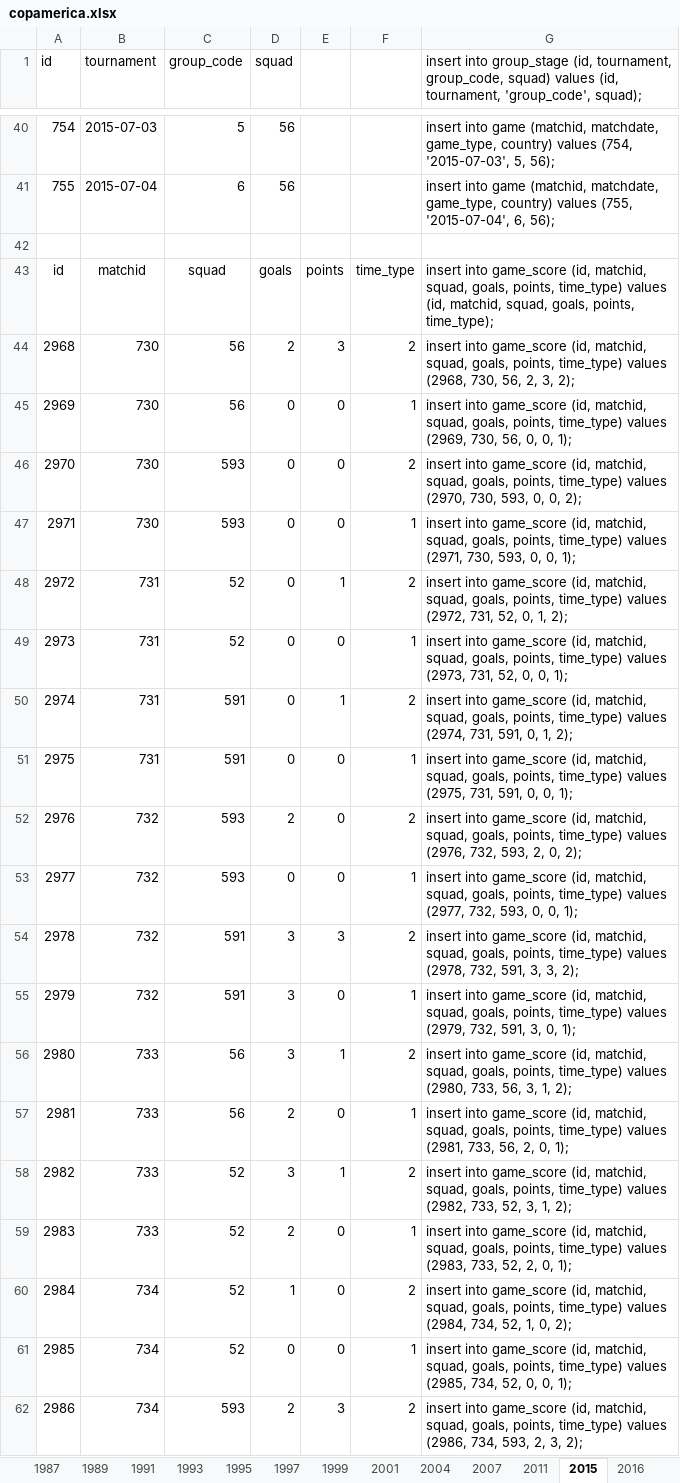
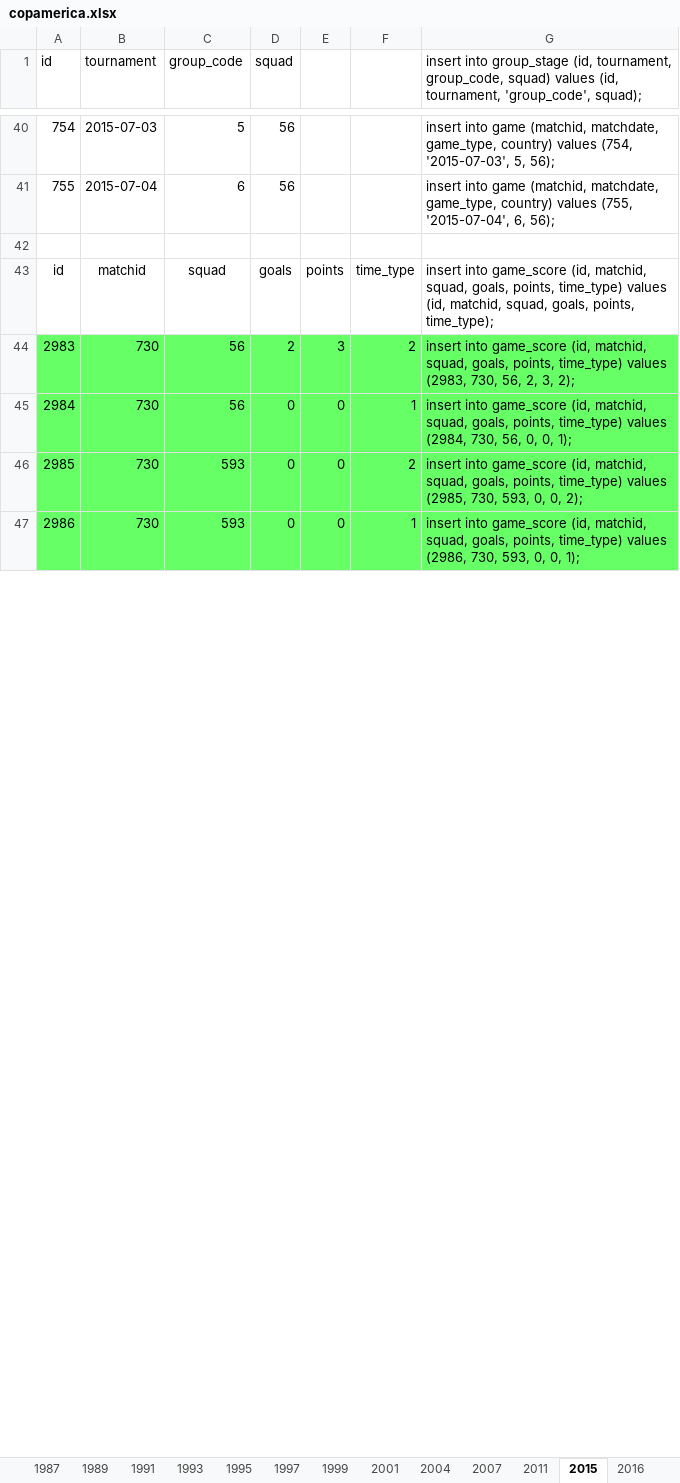
Before and after one commit to ezracode/area1650, an Excel workbook: Scripts/copaamerica/copamerica.xlsx, sheet 2015, drawn as a sheet; only a part is shown, gaps mark what is left out; values as stored, in another font and other column widths than the file's, no borders; removed rows and columns are numbered as before the commit, all else as after; the diff covers the shown part only; the diff names each change by its address in the sheet, - before the commit and + after, or states it on an @@ line.

Commit message:
Game_Score id review and fix
Game_Score id review and fix

```diff
--- a/Scripts/copaamerica/copamerica.xlsx (sheet 2015)
+++ b/Scripts/copaamerica/copamerica.xlsx (sheet 2015)
-row 44: 2968 | 730 | 56 | 2 | 3 | 2 | insert into game_score (id, matchid, squad, goals, points, time_type) values (2968, 730, 56, 2, 3, 2);
-row 45: 2969 | 730 | 56 | 0 | 0 | 1 | insert into game_score (id, matchid, squad, goals, points, time_type) values (2969, 730, 56, 0, 0, 1);
-row 46: 2970 | 730 | 593 | 0 | 0 | 2 | insert into game_score (id, matchid, squad, goals, points, time_type) values (2970, 730, 593, 0, 0, 2);
-row 47: 2971 | 730 | 593 | 0 | 0 | 1 | insert into game_score (id, matchid, squad, goals, points, time_type) values (2971, 730, 593, 0, 0, 1);
-row 48: 2972 | 731 | 52 | 0 | 1 | 2 | insert into game_score (id, matchid, squad, goals, points, time_type) values (2972, 731, 52, 0, 1, 2);
-row 49: 2973 | 731 | 52 | 0 | 0 | 1 | insert into game_score (id, matchid, squad, goals, points, time_type) values (2973, 731, 52, 0, 0, 1);
-row 50: 2974 | 731 | 591 | 0 | 1 | 2 | insert into game_score (id, matchid, squad, goals, points, time_type) values (2974, 731, 591, 0, 1, 2);
-row 51: 2975 | 731 | 591 | 0 | 0 | 1 | insert into game_score (id, matchid, squad, goals, points, time_type) values (2975, 731, 591, 0, 0, 1);
-row 52: 2976 | 732 | 593 | 2 | 0 | 2 | insert into game_score (id, matchid, squad, goals, points, time_type) values (2976, 732, 593, 2, 0, 2);
-row 53: 2977 | 732 | 593 | 0 | 0 | 1 | insert into game_score (id, matchid, squad, goals, points, time_type) values (2977, 732, 593, 0, 0, 1);
-row 54: 2978 | 732 | 591 | 3 | 3 | 2 | insert into game_score (id, matchid, squad, goals, points, time_type) values (2978, 732, 591, 3, 3, 2);
-row 55: 2979 | 732 | 591 | 3 | 0 | 1 | insert into game_score (id, matchid, squad, goals, points, time_type) values (2979, 732, 591, 3, 0, 1);
-row 56: 2980 | 733 | 56 | 3 | 1 | 2 | insert into game_score (id, matchid, squad, goals, points, time_type) values (2980, 733, 56, 3, 1, 2);
-row 57: 2981 | 733 | 56 | 2 | 0 | 1 | insert into game_score (id, matchid, squad, goals, points, time_type) values (2981, 733, 56, 2, 0, 1);
-row 58: 2982 | 733 | 52 | 3 | 1 | 2 | insert into game_score (id, matchid, squad, goals, points, time_type) values (2982, 733, 52, 3, 1, 2);
-A44:G47 fill: none
+A44:G47 fill: #66FF66
-B44 (tournament): 733
+B44 (tournament): 730
-C44:C45 (group_code): 52
+C44:C45 (group_code): 56
-E44: 0
+E44: 3
-F44: 1
+F44: 2
-G44: …values (2983, 733, 52, 2, 0, 1);
+G44: …values (2983, 730, 56, 2, 3, 2);
-B45:B47 (tournament): 734
+B45:B47 (tournament): 730
-D45 (squad): 1
+D45 (squad): 0
-F45: 2
+F45: 1
-G45: …values (2984, 734, 52, 1, 0, 2);
+G45: …values (2984, 730, 56, 0, 0, 1);
-C46 (group_code): 52
+C46 (group_code): 593
-F46: 1
+F46: 2
-G46: …values (2985, 734, 52, 0, 0, 1);
+G46: …values (2985, 730, 593, 0, 0, 2);
-D47 (squad): 2
+D47 (squad): 0
-E47: 3
+E47: 0
-F47: 2
+F47: 1
-G47: …values (2986, 734, 593, 2, 3, 2);
+G47: …values (2986, 730, 593, 0, 0, 1);
```
Also changed, not shown: 15 added rows, 492 edited cells and cell formats elsewhere in this sheet, sheet 2011, sheet 1995, sheet 1999, sheet 2004, sheet 2007, sheet 1997, 17 more sheets, formulas that keep their value.
